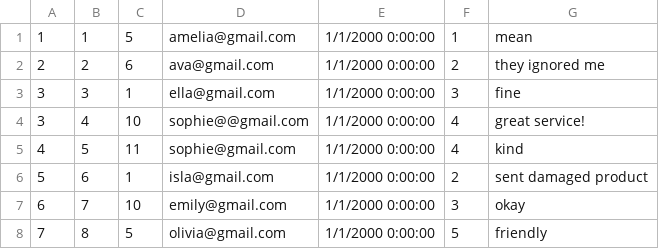
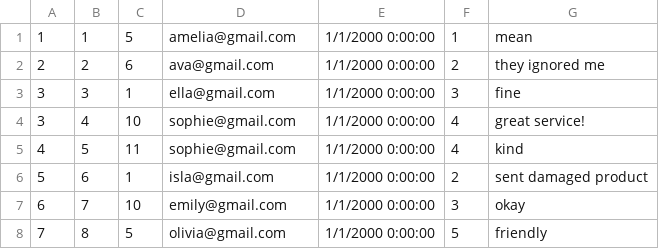
Before and after one commit to SarHab78/mini-amazon, a CSV file: db/data/seller_review_db.csv, drawn as a sheet.

Commit message:
Update seller_review_db.csv

```diff
--- a/db/data/seller_review_db.csv
+++ b/db/data/seller_review_db.csv
@@ -3,3 +3,3 @@
 3,3,1,ella@gmail.com,1/1/2000 0:00:00,3,fine
-3,4,10,sophie@@gmail.com,1/1/2000 0:00:00,4,great service!
+3,4,10,sophie@gmail.com,1/1/2000 0:00:00,4,great service!
 4,5,11,sophie@gmail.com,1/1/2000 0:00:00,4,kind
```
